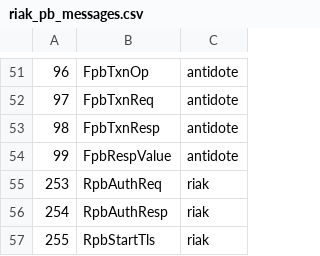
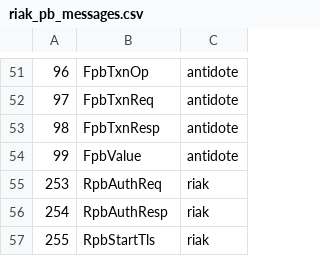
Before and after one commit to marsleezm/riak_pb, a CSV file: src/riak_pb_messages.csv, drawn as a sheet; only a part is shown, gaps mark what is left out.

```diff
--- a/src/riak_pb_messages.csv
+++ b/src/riak_pb_messages.csv
@@ -53,3 +53,3 @@
 98,FpbTxnResp,antidote
-99,FpbRespValue,antidote
+99,FpbValue,antidote
 253,RpbAuthReq,riak
```
Also changed, not shown: 1 other file.
